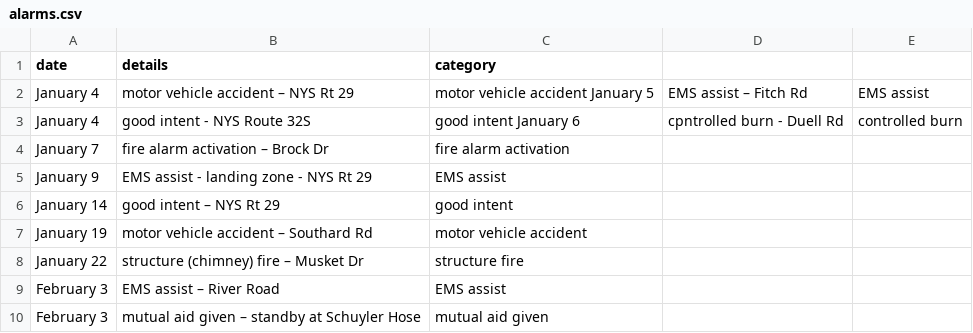
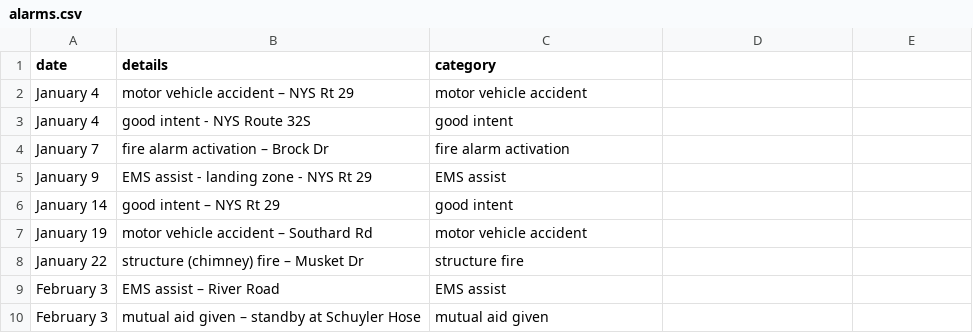
Before and after one commit to mterwill/qsfd.com, a CSV file: _data/alarms.csv, drawn as a sheet; only a part is shown.

Commit message:
Update alarms.csv

```diff
--- a/_data/alarms.csv
+++ b/_data/alarms.csv
@@ -1,4 +1,4 @@
 date,details,category
-January 4,motor vehicle accident – NYS Rt 29,motor vehicle accident	January 5,EMS assist – Fitch Rd, EMS assist
-January 4,good intent - NYS Route 32S,good intent	January 6,cpntrolled burn - Duell Rd,controlled burn
+January 4,motor vehicle accident – NYS Rt 29,motor vehicle accident	
+January 4,good intent - NYS Route 32S,good intent
 January 7,fire alarm activation – Brock Dr,fire alarm activation	
```
